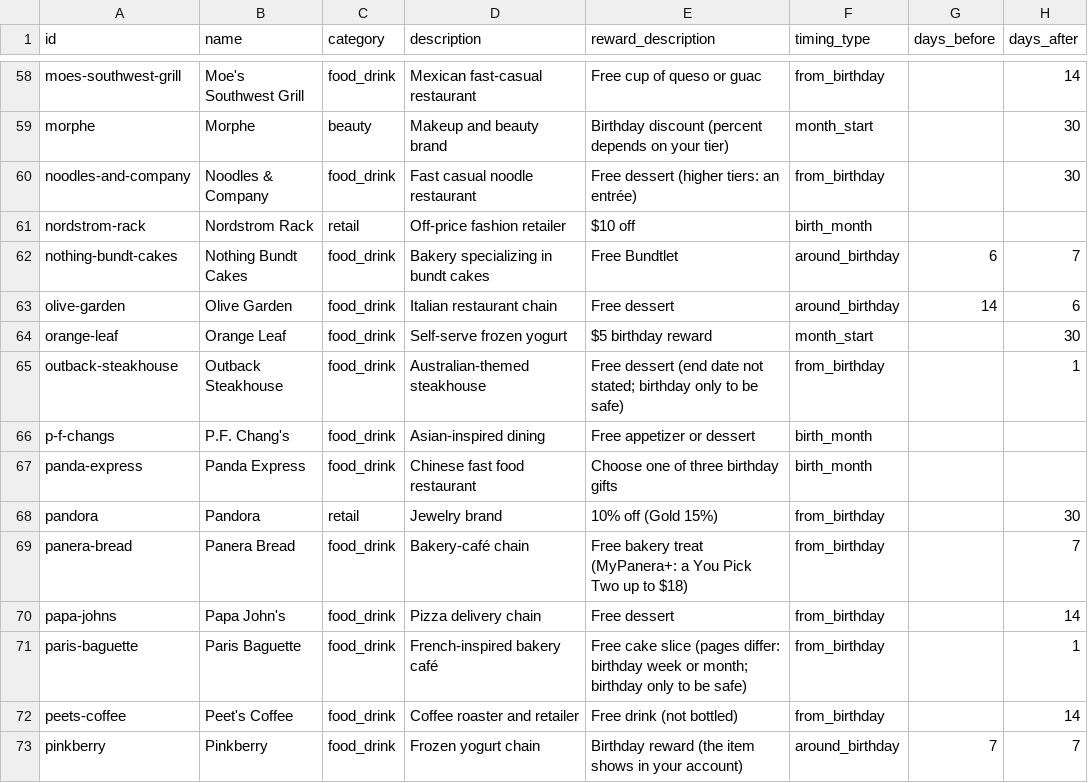
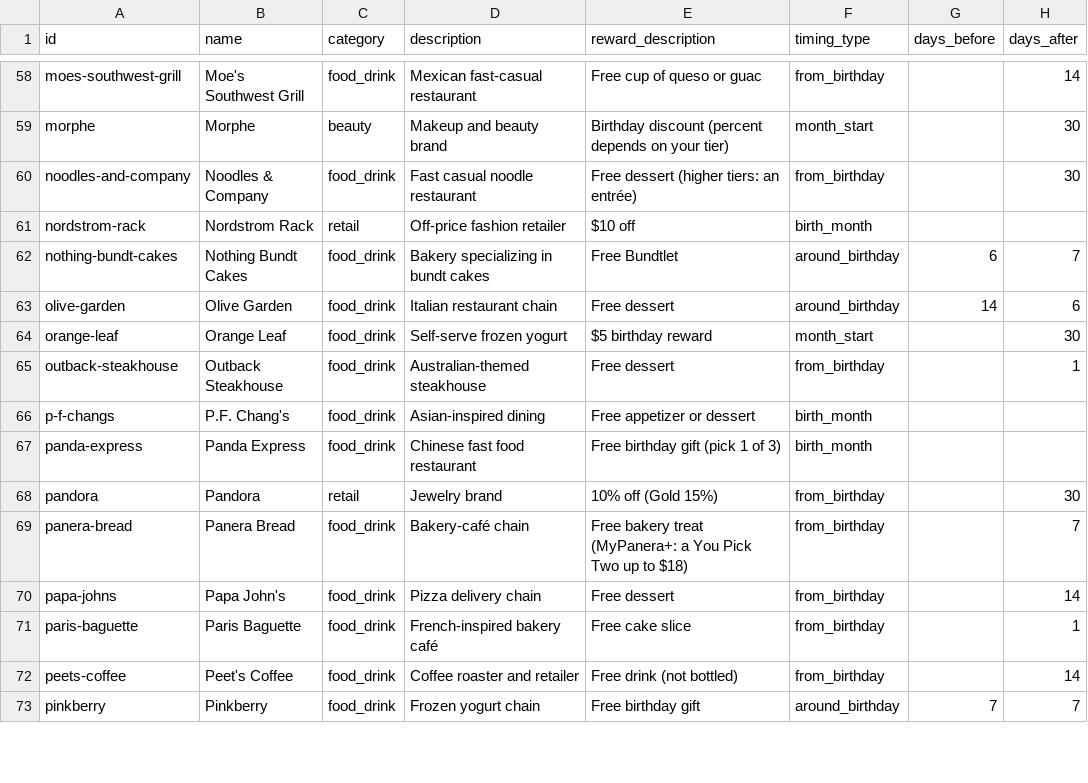
Before and after one commit to janellycedenoaquino/The-Birthday-Run, a CSV file: data/retailers.csv, drawn as a sheet; only a part is shown, gaps mark what is left out; the diff covers the shown part only; the diff names each change by its address in the sheet, - before the commit and + after, or states it on an @@ line.

Commit message:
Reward text batch 3 (Menchie's to Saks OFF 5TH)
12 rows lose their research notes (owner's rule: the gift is only the
gift; tier extras stay). Menchie's, Morphe and Orange Leaf keep the
owner's wording. Saks OFF 5TH's "not valid on clearance" moves to its
purchase line, since it's a rule the user needs.

Part of #110.

```diff
--- a/data/retailers.csv
+++ b/data/retailers.csv
-E65 (reward_description): Free dessert (end date not stated; birthday only to be safe)
+E65 (reward_description): Free dessert
-E67 (reward_description): Choose one of three birthday gifts
+E67 (reward_description): Free birthday gift (pick 1 of 3)
-E71 (reward_description): …cake slice (pages differ: birthday week or month; birthday only to be safe)
+E71 (reward_description): …cake slice
-E73 (reward_description): Birthday reward (the item shows in your account)
+E73 (reward_description): Free birthday gift
```
Also changed, not shown: 9 edited cells elsewhere in this file.
